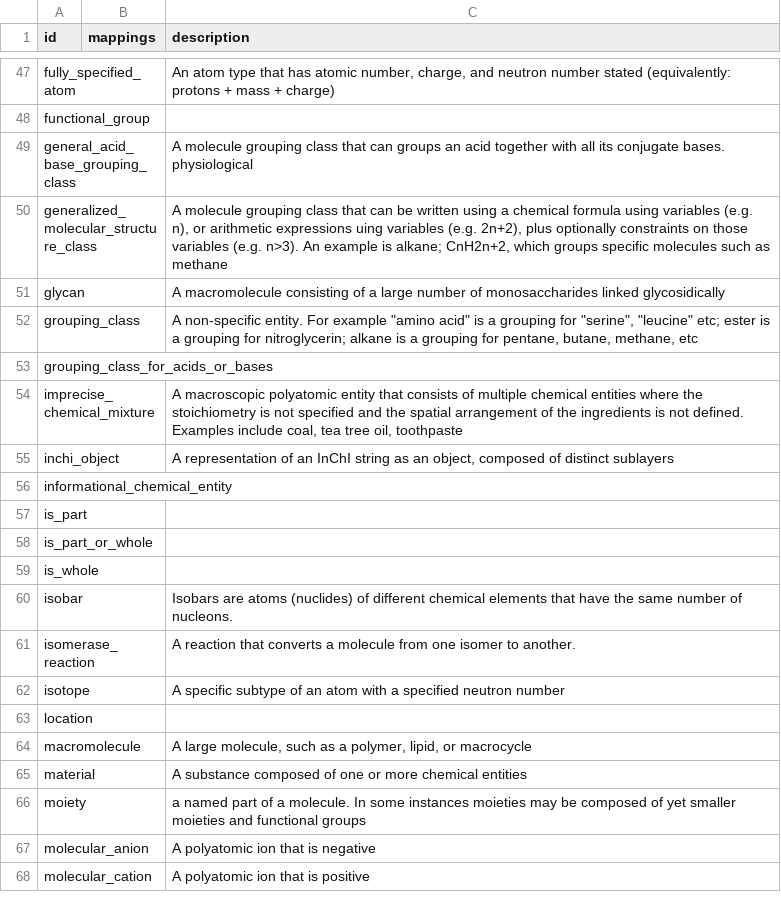
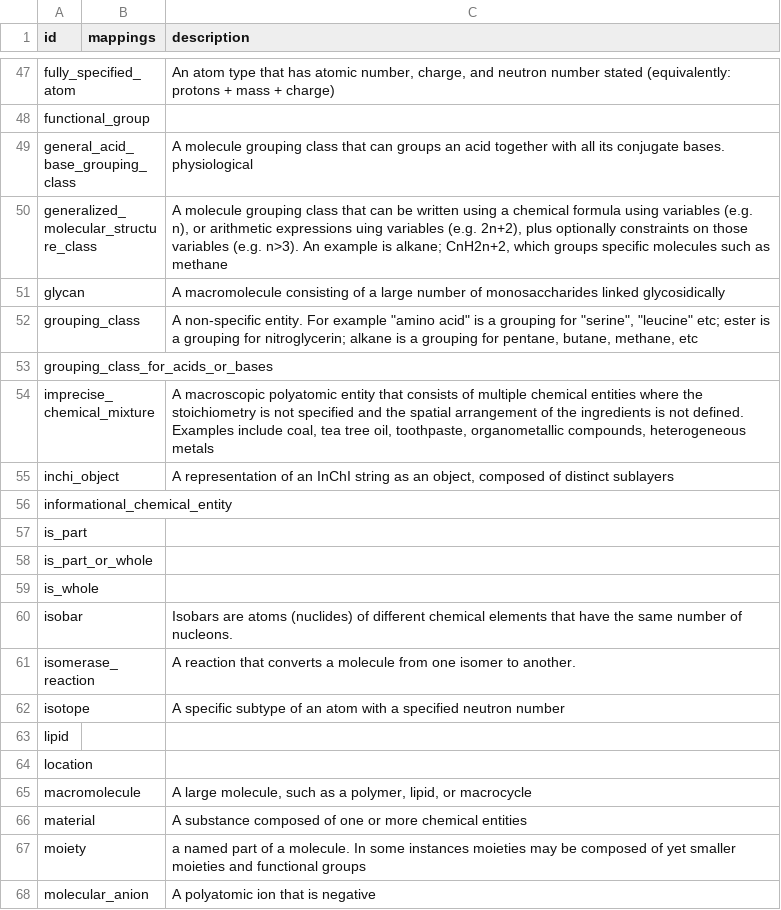
Before and after one commit to chemkg/chemrof, a CSV file: csv/chem.csv, drawn as a sheet; only a part is shown, gaps mark what is left out; the shorter side is filled out with more unchanged rows.

```diff
--- a/csv/chem.csv
+++ b/csv/chem.csv
@@ -53,3 +53,3 @@ grouping_class,,"A non-specific entity. For example ""amino acid"" is a grouping
 grouping_class_for_acids_or_bases,,
-imprecise_chemical_mixture,,"A macroscopic polyatomic entity that consists of multiple chemical entities where the stoichiometry is not specified and the spatial arrangement of the ingredients is not defined. Examples include coal, tea tree oil, toothpaste"
+imprecise_chemical_mixture,,"A macroscopic polyatomic entity that consists of multiple chemical entities where the stoichiometry is not specified and the spatial arrangement of the ingredients is not defined. Examples include coal, tea tree oil, toothpaste, organometallic compounds, heterogeneous metals"
 inchi_object,,"A representation of an InChI string as an object, composed of distinct sublayers"
@@ -62,2 +62,3 @@ isomerase_reaction,,A reaction that converts a molecule from one isomer to anoth
 isotope,,A specific subtype of an atom with a specified neutron number
+lipid,,
 location,,
```
Also changed, not shown: 12 other files.
